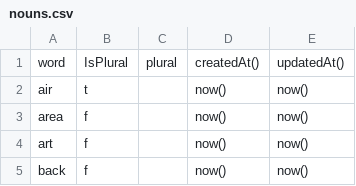
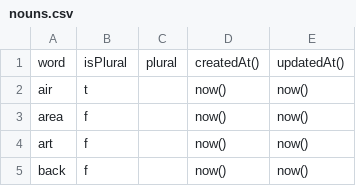
Before and after one commit to johnwangel/sentDB, a CSV file: csv/nouns.csv, drawn as a sheet; only a part is shown.

```diff
--- a/csv/nouns.csv
+++ b/csv/nouns.csv
@@ -1,2 +1,2 @@
-word,IsPlural,plural,createdAt(),updatedAt()
+word,isPlural,plural,createdAt(),updatedAt()
 air,t,,now(),now()
```
Also changed, not shown: 25 other files.
